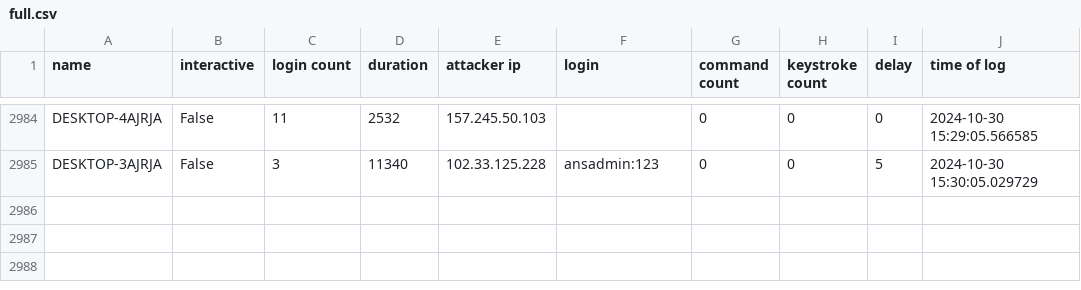
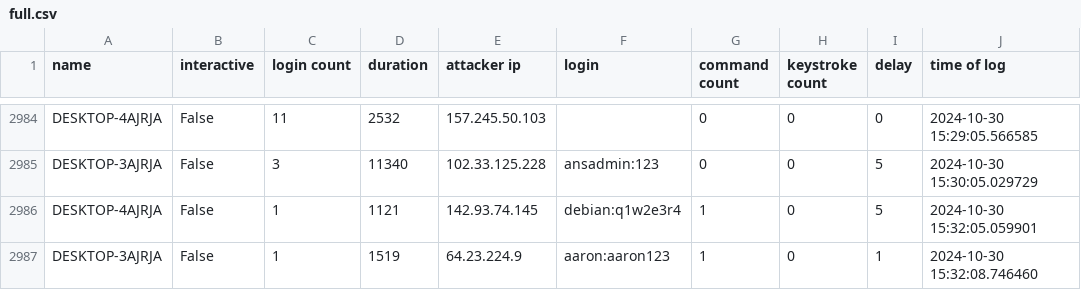
Before and after one commit to ryanfleming23/honeypot-group-1a, a CSV file: dat/full.csv, drawn as a sheet; only a part is shown, gaps mark what is left out; the diff names each change by its address in the sheet, - before the commit and + after, or states it on an @@ line.

Commit message:
auto commit Wed 30 Oct 2024 03:33:02 PM EDT

```diff
--- a/dat/full.csv
+++ b/dat/full.csv
+row 2986: DESKTOP-4AJRJA | False | 1 | 1121 | 142.93.74.145 | debian:q1w2e3r4 | 1 | 0 | 5 | 2024-10-30 15:32:05.059901
+row 2987: DESKTOP-3AJRJA | False | 1 | 1519 | 64.23.224.9 | aaron:aaron123 | 1 | 0 | 1 | 2024-10-30 15:32:08.746460
```
